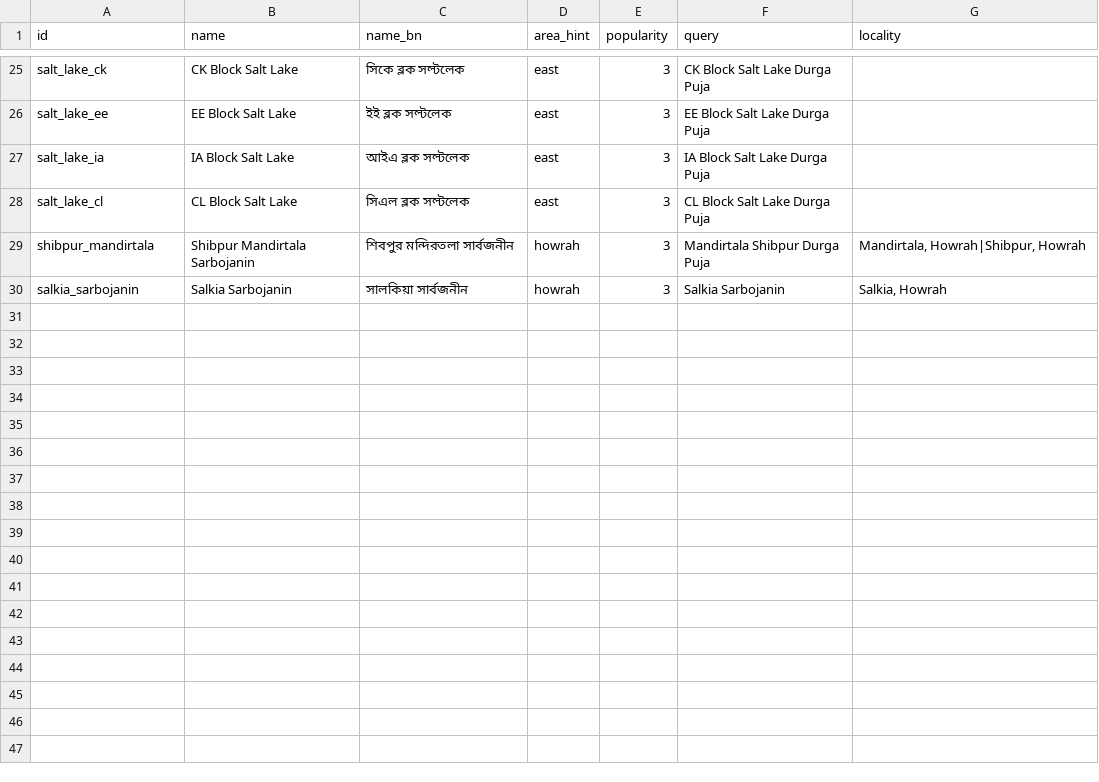
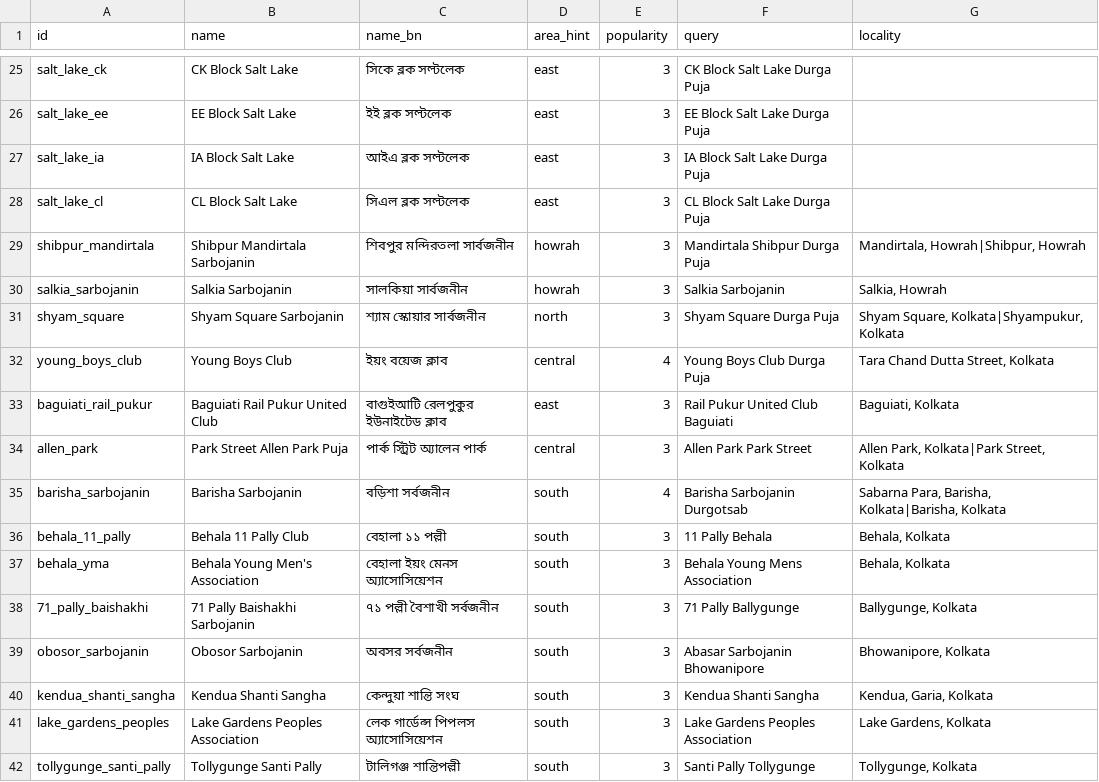
Before and after one commit to shubhgptgrowth/Durga-Puja-2026, a CSV file: data/seeds/pandal_seeds.csv, drawn as a sheet; only a part is shown, gaps mark what is left out; the diff names each change by its address in the sheet, - before the commit and + after, or states it on an @@ line.

```diff
--- a/data/seeds/pandal_seeds.csv
+++ b/data/seeds/pandal_seeds.csv
+row 31: shyam_square | Shyam Square Sarbojanin | শ্যাম স্কোয়ার সার্বজনীন | north | 3 | Shyam Square Durga Puja | Shyam Square, Kolkata|Shyampukur, Kolkata
+row 32: young_boys_club | Young Boys Club | ইয়ং বয়েজ ক্লাব | central | 4 | Young Boys Club Durga Puja | Tara Chand Dutta Street, Kolkata
+row 33: baguiati_rail_pukur | Baguiati Rail Pukur United Club | বাগুইআটি রেলপুকুর ইউনাইটেড ক্লাব | east | 3 | Rail Pukur United Club Baguiati | Baguiati, Kolkata
+row 34: allen_park | Park Street Allen Park Puja | পার্ক স্ট্রিট অ্যালেন পার্ক | central | 3 | Allen Park Park Street | Allen Park, Kolkata|Park Street, Kolkata
+row 35: barisha_sarbojanin | Barisha Sarbojanin | বড়িশা সর্বজনীন | south | 4 | Barisha Sarbojanin Durgotsab | Sabarna Para, Barisha, Kolkata|Barisha, Kolkata
+row 36: behala_11_pally | Behala 11 Pally Club | বেহালা ১১ পল্লী | south | 3 | 11 Pally Behala | Behala, Kolkata
+row 37: behala_yma | Behala Young Men's Association | বেহালা ইয়ং মেনস অ্যাসোসিয়েশন | south | 3 | Behala Young Mens Association | Behala, Kolkata
+row 38: 71_pally_baishakhi | 71 Pally Baishakhi Sarbojanin | ৭১ পল্লী বৈশাখী সর্বজনীন | south | 3 | 71 Pally Ballygunge | Ballygunge, Kolkata
+row 39: obosor_sarbojanin | Obosor Sarbojanin | অবসর সর্বজনীন | south | 3 | Abasar Sarbojanin Bhowanipore | Bhowanipore, Kolkata
+row 40: kendua_shanti_sangha | Kendua Shanti Sangha | কেন্দুয়া শান্তি সংঘ | south | 3 | Kendua Shanti Sangha | Kendua, Garia, Kolkata
+row 41: lake_gardens_peoples | Lake Gardens Peoples Association | লেক গার্ডেন্স পিপলস অ্যাসোসিয়েশন | south | 3 | Lake Gardens Peoples Association | Lake Gardens, Kolkata
+row 42: tollygunge_santi_pally | Tollygunge Santi Pally | টালিগঞ্জ শান্তিপল্লী | south | 3 | Santi Pally Tollygunge | Tollygunge, Kolkata
```
Also changed, not shown: 30 other files.
